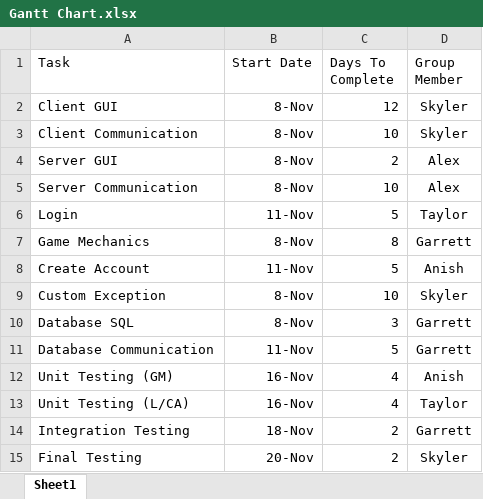
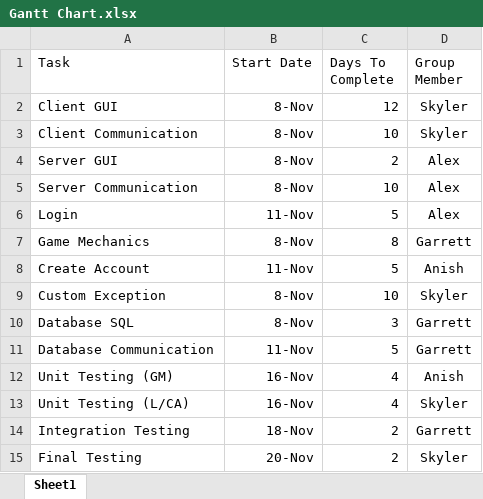
Before and after one commit to anishgilani23/Battleship, an Excel workbook: Design/Gantt Chart.xlsx, sheet Sheet1, drawn as a sheet; values as stored, in another font and other column widths than the file's, no borders; charts and pictures not drawn; the diff names each change by its address in the sheet, - before the commit and + after, or states it on an @@ line.

Commit message:
Updated Gantt Chart

```diff
--- a/Design/Gantt Chart.xlsx (sheet Sheet1)
+++ b/Design/Gantt Chart.xlsx (sheet Sheet1)
-D6 (Group Member): Taylor
+D6 (Group Member): Alex
-D13 (Group Member): Taylor
+D13 (Group Member): Skyler
```
Also changed, not shown: charts or pictures.
